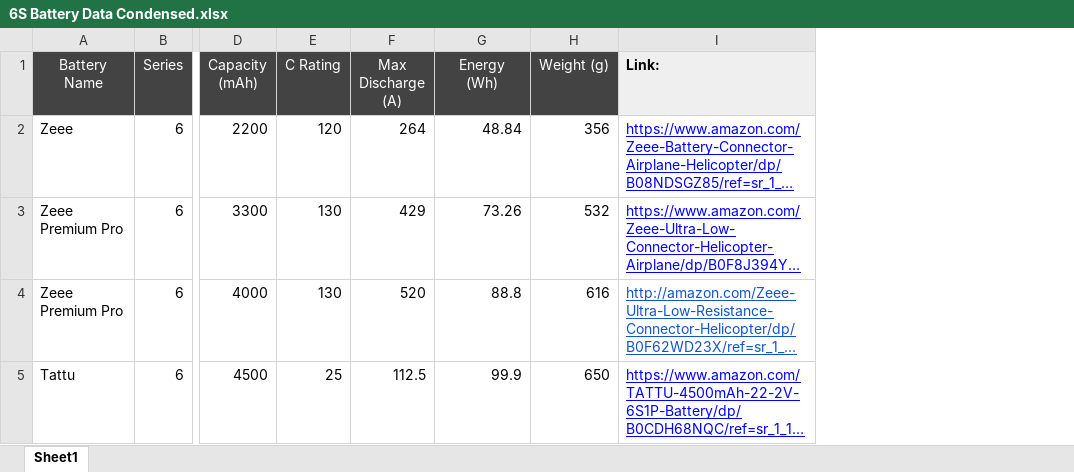
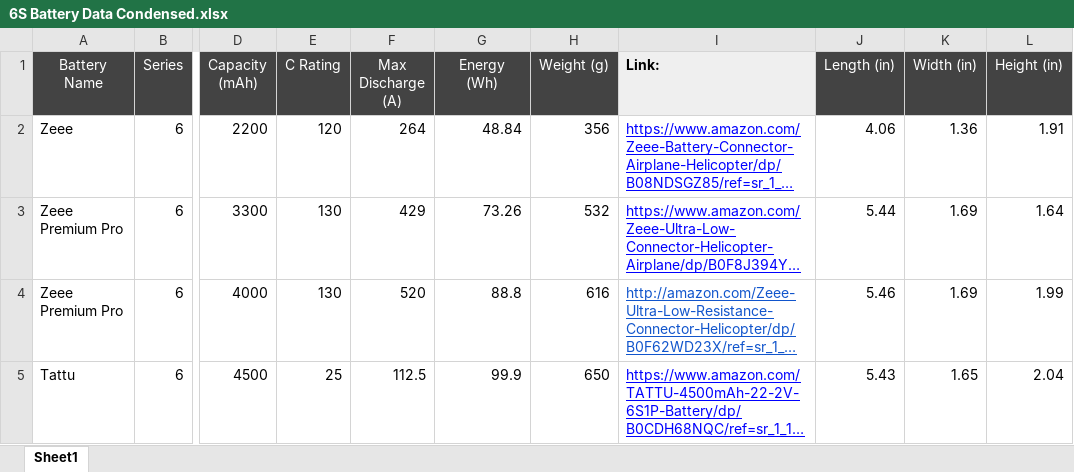
Before and after one commit to lstrzebu/MDAO, an Excel workbook: physics/propulsion/Propulsion System Configs/IMPORT/6S Battery Data Condensed.xlsx, sheet Sheet1, drawn as a sheet; only a part is shown, gaps mark what is left out; long unchanged cells end in …; values as stored, in another font and other column widths than the file's, no borders; the diff names each change by its address in the sheet, - before the commit and + after, or states it on an @@ line.

```diff
--- a/physics/propulsion/Propulsion System Configs/IMPORT/6S Battery Data Condensed.xlsx (sheet Sheet1)
+++ b/physics/propulsion/Propulsion System Configs/IMPORT/6S Battery Data Condensed.xlsx (sheet Sheet1)
+column J (Length (in)), rows 2-5: 4.06 | 5.44 | 5.46 | 5.43
+column K (Width (in)), rows 2-5: 1.36 | 1.69 | 1.69 | 1.65
+column L (Height (in)), rows 2-5: 1.91 | 1.64 | 1.99 | 2.04
```
Also changed, not shown: 3 other files.
